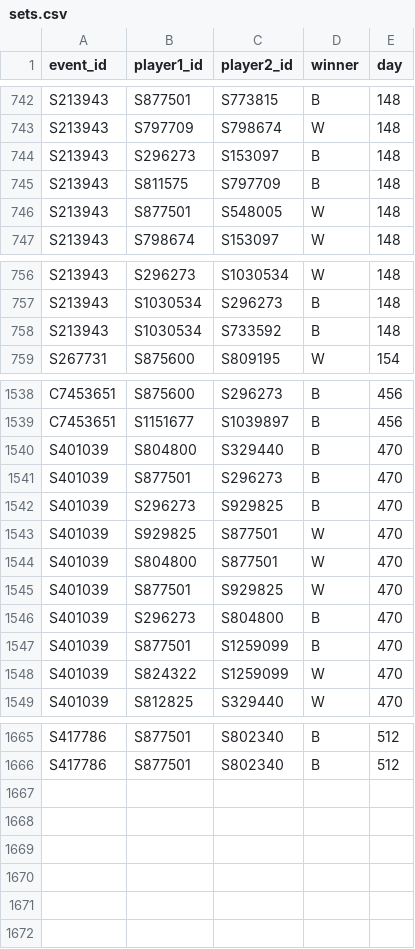
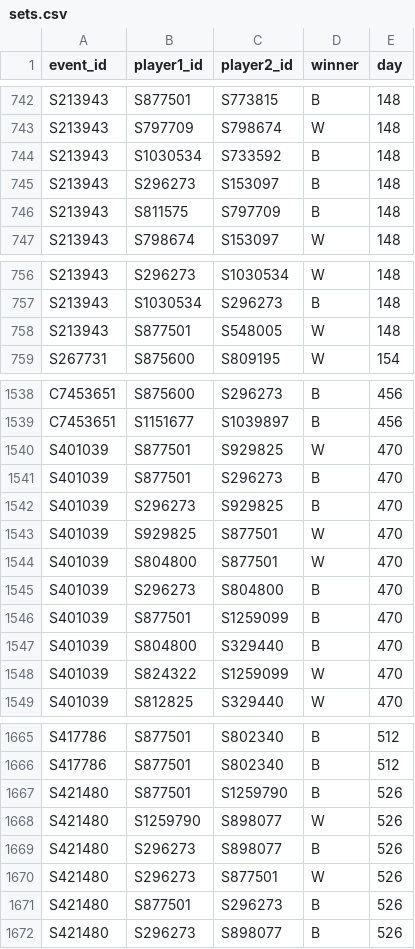
Before and after one commit to DoodleIbu/mta-whr, a CSV file: csv/sets.csv, drawn as a sheet; only a part is shown, gaps mark what is left out; the diff covers the shown part only.

```diff
--- a/csv/sets.csv
+++ b/csv/sets.csv
@@ -743,5 +743,5 @@ S213943,S877501,S773815,B,148
 S213943,S797709,S798674,W,148
+S213943,S1030534,S733592,B,148
 S213943,S296273,S153097,B,148
 S213943,S811575,S797709,B,148
-S213943,S877501,S548005,W,148
 S213943,S798674,S153097,W,148
@@ -757,3 +757,3 @@ S213943,S296273,S1030534,W,148
 S213943,S1030534,S296273,B,148
-S213943,S1030534,S733592,B,148
+S213943,S877501,S548005,W,148
 S267731,S875600,S809195,W,154
@@ -1539,3 +1539,3 @@ C7453651,S875600,S296273,B,456
 C7453651,S1151677,S1039897,B,456
-S401039,S804800,S329440,B,470
+S401039,S877501,S929825,W,470
 S401039,S877501,S296273,B,470
@@ -1544,5 +1544,5 @@ S401039,S929825,S877501,W,470
 S401039,S804800,S877501,W,470
-S401039,S877501,S929825,W,470
 S401039,S296273,S804800,B,470
 S401039,S877501,S1259099,B,470
+S401039,S804800,S329440,B,470
 S401039,S824322,S1259099,W,470
@@ -1666 +1666,7 @@ S417786,S877501,S802340,B,512
 S417786,S877501,S802340,B,512
+S421480,S877501,S1259790,B,526
+S421480,S1259790,S898077,W,526
+S421480,S296273,S898077,B,526
+S421480,S296273,S877501,W,526
+S421480,S877501,S296273,B,526
+S421480,S296273,S898077,B,526
```
Also changed, not shown: 2 moved rows elsewhere in this file, csv/events.csv, csv/ratings.csv, 4 other files.
